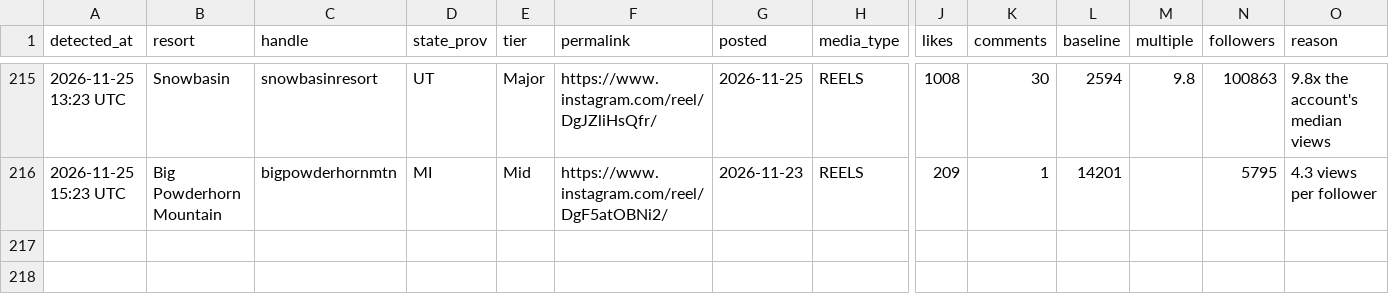
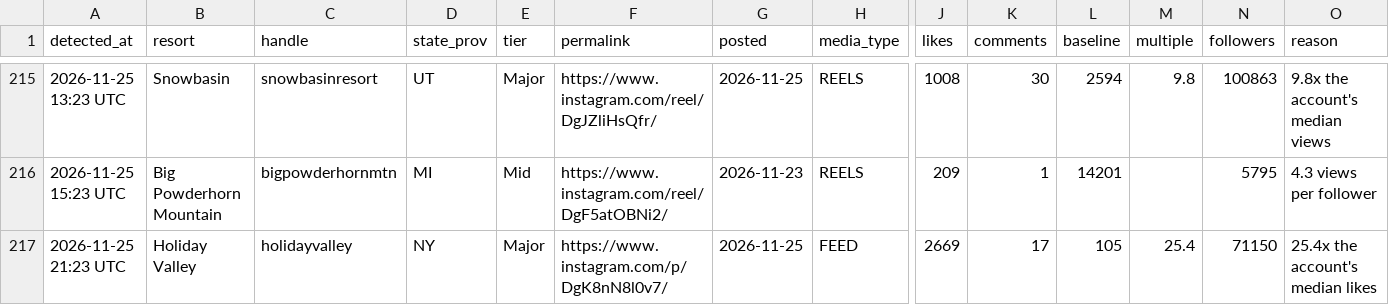
Before and after one commit to deanisaac06/Resort-Account-Tracking, a CSV file: data/viral_posts.csv, drawn as a sheet; only a part is shown, gaps mark what is left out; rows hold the shown columns only; the diff names each change by its address in the sheet, - before the commit and + after, or states it on an @@ line.

```diff
--- a/data/viral_posts.csv
+++ b/data/viral_posts.csv
+row 217: 2026-11-25 21:23 UTC | Holiday Valley | holidayvalley | NY | Major | https://www.instagram.com/p/DgK8nN8l0v7/ | 2026-11-25 | FEED | 2669 | 17 | 105 | 25.4 | 71150 | 25.4x the account's median likes
```
Also changed, not shown: data/accounts.csv, 1 other file.
